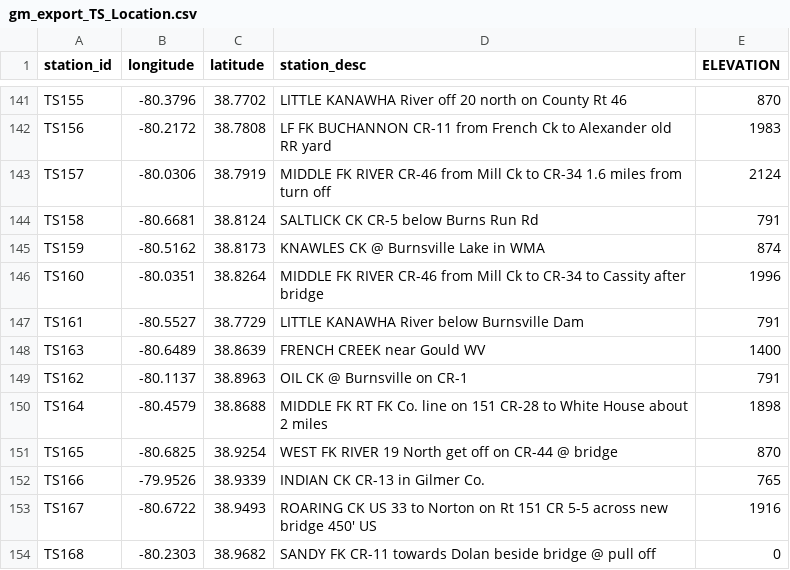
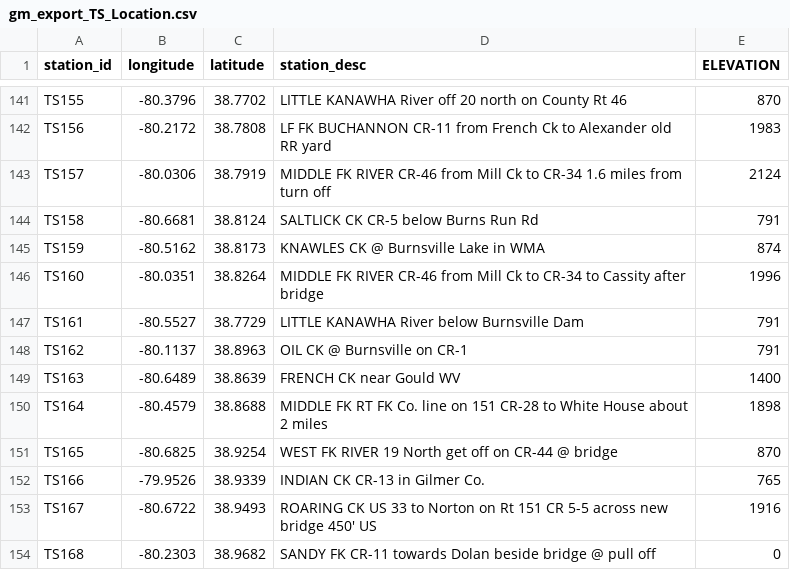
Before and after one commit to bonnerjf33/TS_Data_Web_App, a CSV file: gm_export_TS_Location.csv, drawn as a sheet; only a part is shown, gaps mark what is left out.

Commit message:
update station location info

```diff
--- a/gm_export_TS_Location.csv
+++ b/gm_export_TS_Location.csv
@@ -147,4 +147,4 @@ TS160,-80.0351,38.8264,MIDDLE FK RIVER CR-46 from Mill Ck to CR-34 to Cassity af
 TS161,-80.5527,38.7729,LITTLE KANAWHA River below Burnsville Dam,791
-TS163,-80.6489,38.8639,FRENCH CREEK near Gould WV,1400
 TS162,-80.1137,38.8963,OIL CK @ Burnsville on CR-1,791
+TS163,-80.6489,38.8639,FRENCH CK near Gould WV,1400
 TS164,-80.4579,38.8688,MIDDLE FK RT FK Co. line on 151 CR-28 to White House about 2 miles,1898
```
Also changed, not shown: 3 other files.
